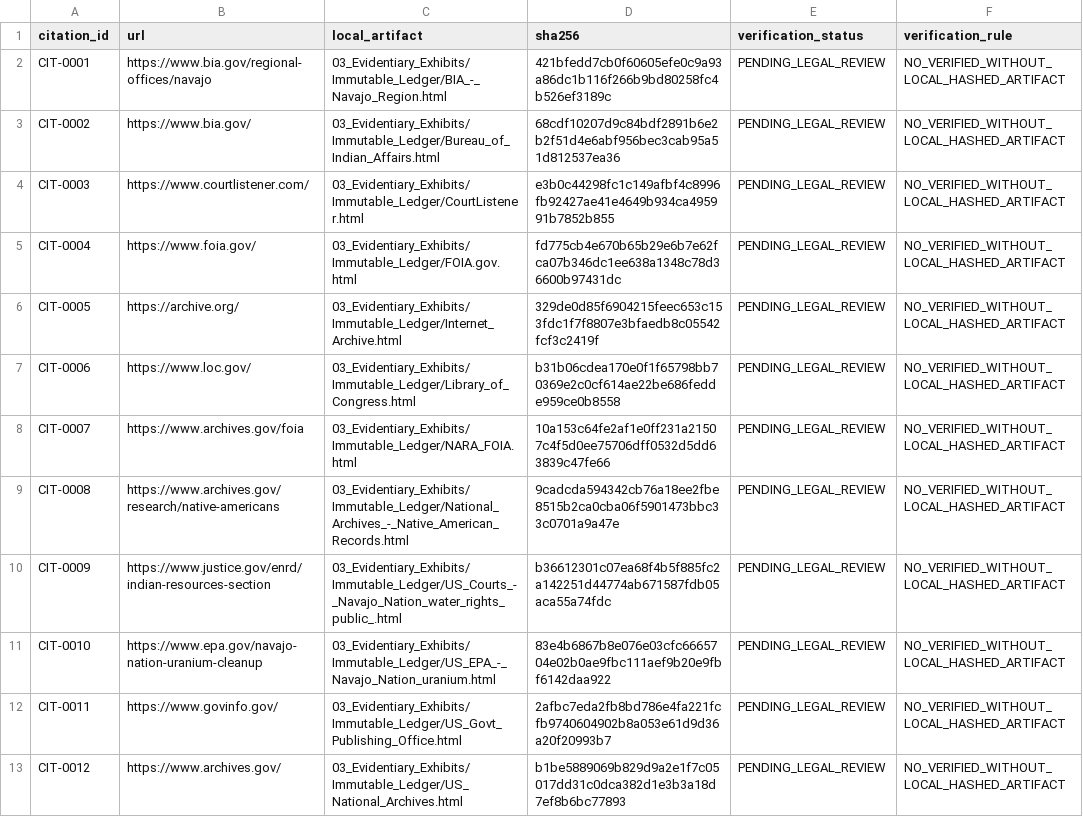
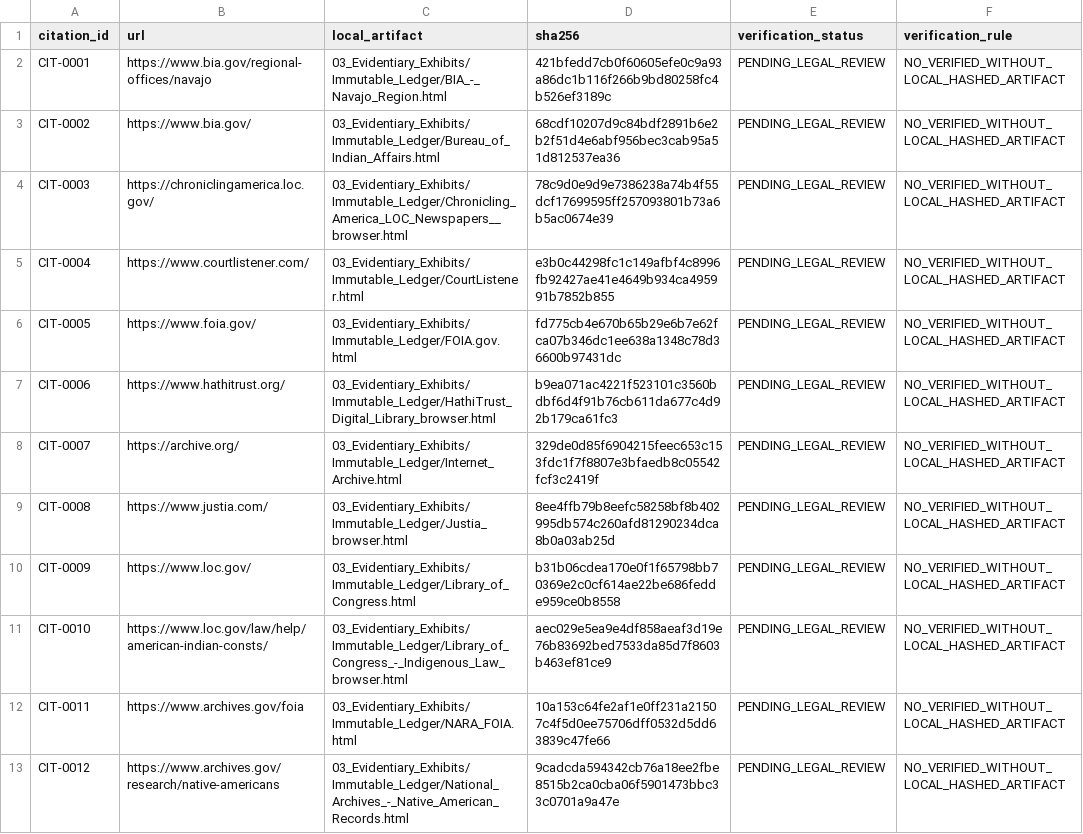
Before and after one commit to GlobalRestitutionAlliance/turtle-island-us-az-navajo-nation-arizona-new-mexico-utah-master-litigation, a CSV file: 03_Evidentiary_Exhibits/CITATION_INDEX.csv, drawn as a sheet; only a part is shown; the diff covers the shown part only.

Commit message:
Pilot browser-fallback: capture, ingest, rebuild citations/manifests

```diff
--- a/03_Evidentiary_Exhibits/CITATION_INDEX.csv
+++ b/03_Evidentiary_Exhibits/CITATION_INDEX.csv
@@ -3,11 +3,11 @@ CIT-0001,https://www.bia.gov/regional-offices/navajo,03_Evidentiary_Exhibits/Imm
 CIT-0002,https://www.bia.gov/,03_Evidentiary_Exhibits/Immutable_Ledger/Bureau_of_Indian_Affairs.html,68cdf10207d9c84bdf2891b6e2b2f51d4e6abf956bec3cab95a51d812537ea36,PENDING_LEGAL_REVIEW,NO_VERIFIED_WITHOUT_LOCAL_HASHED_ARTIFACT
-CIT-0003,https://www.courtlistener.com/,03_Evidentiary_Exhibits/Immutable_Ledger/CourtListener.html,e3b0c44298fc1c149afbf4c8996fb92427ae41e4649b934ca495991b7852b855,PENDING_LEGAL_REVIEW,NO_VERIFIED_WITHOUT_LOCAL_HASHED_ARTIFACT
-CIT-0004,https://www.foia.gov/,03_Evidentiary_Exhibits/Immutable_Ledger/FOIA.gov.html,fd775cb4e670b65b29e6b7e62fca07b346dc1ee638a1348c78d36600b97431dc,PENDING_LEGAL_REVIEW,NO_VERIFIED_WITHOUT_LOCAL_HASHED_ARTIFACT
-CIT-0005,https://archive.org/,03_Evidentiary_Exhibits/Immutable_Ledger/Internet_Archive.html,329de0d85f6904215feec653c153fdc1f7f8807e3bfaedb8c05542fcf3c2419f,PENDING_LEGAL_REVIEW,NO_VERIFIED_WITHOUT_LOCAL_HASHED_ARTIFACT
-CIT-0006,https://www.loc.gov/,03_Evidentiary_Exhibits/Immutable_Ledger/Library_of_Congress.html,b31b06cdea170e0f1f65798bb70369e2c0cf614ae22be686fedde959ce0b8558,PENDING_LEGAL_REVIEW,NO_VERIFIED_WITHOUT_LOCAL_HASHED_ARTIFACT
-CIT-0007,https://www.archives.gov/foia,03_Evidentiary_Exhibits/Immutable_Ledger/NARA_FOIA.html,10a153c64fe2af1e0ff231a21507c4f5d0ee75706dff0532d5dd63839c47fe66,PENDING_LEGAL_REVIEW,NO_VERIFIED_WITHOUT_LOCAL_HASHED_ARTIFACT
-CIT-0008,https://www.archives.gov/research/native-americans,03_Evidentiary_Exhibits/Immutable_Ledger/National_Archives_-_Native_American_Records.html,9cadcda594342cb76a18ee2fbe8515b2ca0cba06f5901473bbc33c0701a9a47e,PENDING_LEGAL_REVIEW,NO_VERIFIED_WITHOUT_LOCAL_HASHED_ARTIFACT
-CIT-0009,https://www.justice.gov/enrd/indian-resources-section,03_Evidentiary_Exhibits/Immutable_Ledger/US_Courts_-_Navajo_Nation_water_rights_public_.html,b36612301c07ea68f4b5f885fc2a142251d44774ab671587fdb05aca55a74fdc,PENDING_LEGAL_REVIEW,NO_VERIFIED_WITHOUT_LOCAL_HASHED_ARTIFACT
-CIT-0010,https://www.epa.gov/navajo-nation-uranium-cleanup,03_Evidentiary_Exhibits/Immutable_Ledger/US_EPA_-_Navajo_Nation_uranium.html,83e4b6867b8e076e03cfc6665704e02b0ae9fbc111aef9b20e9fbf6142daa922,PENDING_LEGAL_REVIEW,NO_VERIFIED_WITHOUT_LOCAL_HASHED_ARTIFACT
-CIT-0011,https://www.govinfo.gov/,03_Evidentiary_Exhibits/Immutable_Ledger/US_Govt_Publishing_Office.html,2afbc7eda2fb8bd786e4fa221fcfb9740604902b8a053e61d9d36a20f20993b7,PENDING_LEGAL_REVIEW,NO_VERIFIED_WITHOUT_LOCAL_HASHED_ARTIFACT
-CIT-0012,https://www.archives.gov/,03_Evidentiary_Exhibits/Immutable_Ledger/US_National_Archives.html,b1be5889069b829d9a2e1f7c05017dd31c0dca382d1e3b3a18d7ef8b6bc77893,PENDING_LEGAL_REVIEW,NO_VERIFIED_WITHOUT_LOCAL_HASHED_ARTIFACT
+CIT-0003,https://chroniclingamerica.loc.gov/,03_Evidentiary_Exhibits/Immutable_Ledger/Chronicling_America_LOC_Newspapers__browser.html,78c9d0e9d9e7386238a74b4f55dcf17699595ff257093801b73a6b5ac0674e39,PENDING_LEGAL_REVIEW,NO_VERIFIED_WITHOUT_LOCAL_HASHED_ARTIFACT
+CIT-0004,https://www.courtlistener.com/,03_Evidentiary_Exhibits/Immutable_Ledger/CourtListener.html,e3b0c44298fc1c149afbf4c8996fb92427ae41e4649b934ca495991b7852b855,PENDING_LEGAL_REVIEW,NO_VERIFIED_WITHOUT_LOCAL_HASHED_ARTIFACT
+CIT-0005,https://www.foia.gov/,03_Evidentiary_Exhibits/Immutable_Ledger/FOIA.gov.html,fd775cb4e670b65b29e6b7e62fca07b346dc1ee638a1348c78d36600b97431dc,PENDING_LEGAL_REVIEW,NO_VERIFIED_WITHOUT_LOCAL_HASHED_ARTIFACT
+CIT-0006,https://www.hathitrust.org/,03_Evidentiary_Exhibits/Immutable_Ledger/HathiTrust_Digital_Library_browser.html,b9ea071ac4221f523101c3560bdbf6d4f91b76cb611da677c4d92b179ca61fc3,PENDING_LEGAL_REVIEW,NO_VERIFIED_WITHOUT_LOCAL_HASHED_ARTIFACT
+CIT-0007,https://archive.org/,03_Evidentiary_Exhibits/Immutable_Ledger/Internet_Archive.html,329de0d85f6904215feec653c153fdc1f7f8807e3bfaedb8c05542fcf3c2419f,PENDING_LEGAL_REVIEW,NO_VERIFIED_WITHOUT_LOCAL_HASHED_ARTIFACT
+CIT-0008,https://www.justia.com/,03_Evidentiary_Exhibits/Immutable_Ledger/Justia_browser.html,8ee4ffb79b8eefc58258bf8b402995db574c260afd81290234dca8b0a03ab25d,PENDING_LEGAL_REVIEW,NO_VERIFIED_WITHOUT_LOCAL_HASHED_ARTIFACT
+CIT-0009,https://www.loc.gov/,03_Evidentiary_Exhibits/Immutable_Ledger/Library_of_Congress.html,b31b06cdea170e0f1f65798bb70369e2c0cf614ae22be686fedde959ce0b8558,PENDING_LEGAL_REVIEW,NO_VERIFIED_WITHOUT_LOCAL_HASHED_ARTIFACT
+CIT-0010,https://www.loc.gov/law/help/american-indian-consts/,03_Evidentiary_Exhibits/Immutable_Ledger/Library_of_Congress_-_Indigenous_Law_browser.html,aec029e5ea9e4df858aeaf3d19e76b83692bed7533da85d7f8603b463ef81ce9,PENDING_LEGAL_REVIEW,NO_VERIFIED_WITHOUT_LOCAL_HASHED_ARTIFACT
+CIT-0011,https://www.archives.gov/foia,03_Evidentiary_Exhibits/Immutable_Ledger/NARA_FOIA.html,10a153c64fe2af1e0ff231a21507c4f5d0ee75706dff0532d5dd63839c47fe66,PENDING_LEGAL_REVIEW,NO_VERIFIED_WITHOUT_LOCAL_HASHED_ARTIFACT
+CIT-0012,https://www.archives.gov/research/native-americans,03_Evidentiary_Exhibits/Immutable_Ledger/National_Archives_-_Native_American_Records.html,9cadcda594342cb76a18ee2fbe8515b2ca0cba06f5901473bbc33c0701a9a47e,PENDING_LEGAL_REVIEW,NO_VERIFIED_WITHOUT_LOCAL_HASHED_ARTIFACT
```
Also changed, not shown: 7 added rows and 9 edited cells elsewhere in this file, 17 other files.
